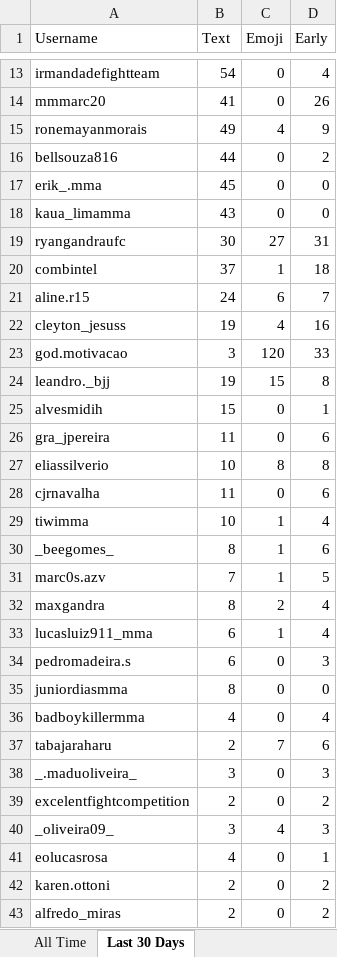
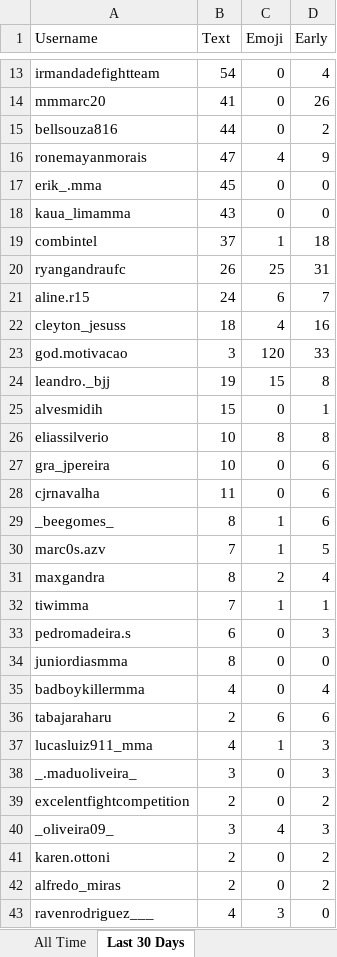
Before and after one commit to paxlucta/peace-grappler, an Excel workbook: Engagement Rankings.xlsx, sheet Last 30 Days, drawn as a sheet; only a part is shown, gaps mark what is left out; the shorter side is filled out with more unchanged rows; values as stored, in another font and other column widths than the file's, no borders; removed rows and columns are numbered as before the commit, all else as after; the diff covers the shown part only; the diff names each change by its address in the sheet, - before the commit and + after, or states it on an @@ line.

```diff
--- a/Engagement Rankings.xlsx (sheet Last 30 Days)
+++ b/Engagement Rankings.xlsx (sheet Last 30 Days)
-row 15: ronemayanmorais | 49 | 4 | 9
+row 16: ronemayanmorais | 47 | 4 | 9
-row 19: ryangandraufc | 30 | 27 | 31
+row 20: ryangandraufc | 26 | 25 | 31
-B22 (Text): 19
+B22 (Text): 18
-row 26: gra_jpereira | 11 | 0 | 6
+row 27: gra_jpereira | 10 | 0 | 6
-row 29: tiwimma | 10 | 1 | 4
-row 33: lucasluiz911_mma | 6 | 1 | 4
+row 32: tiwimma | 7 | 1 | 1
-C36 (Emoji): 7
+C36 (Emoji): 6
+row 37: lucasluiz911_mma | 4 | 1 | 3
-row 41: eolucasrosa | 4 | 0 | 1
```
Also changed, not shown: 11 added rows, 19 removed rows and 11 edited cells elsewhere in this sheet, 6 other files.
